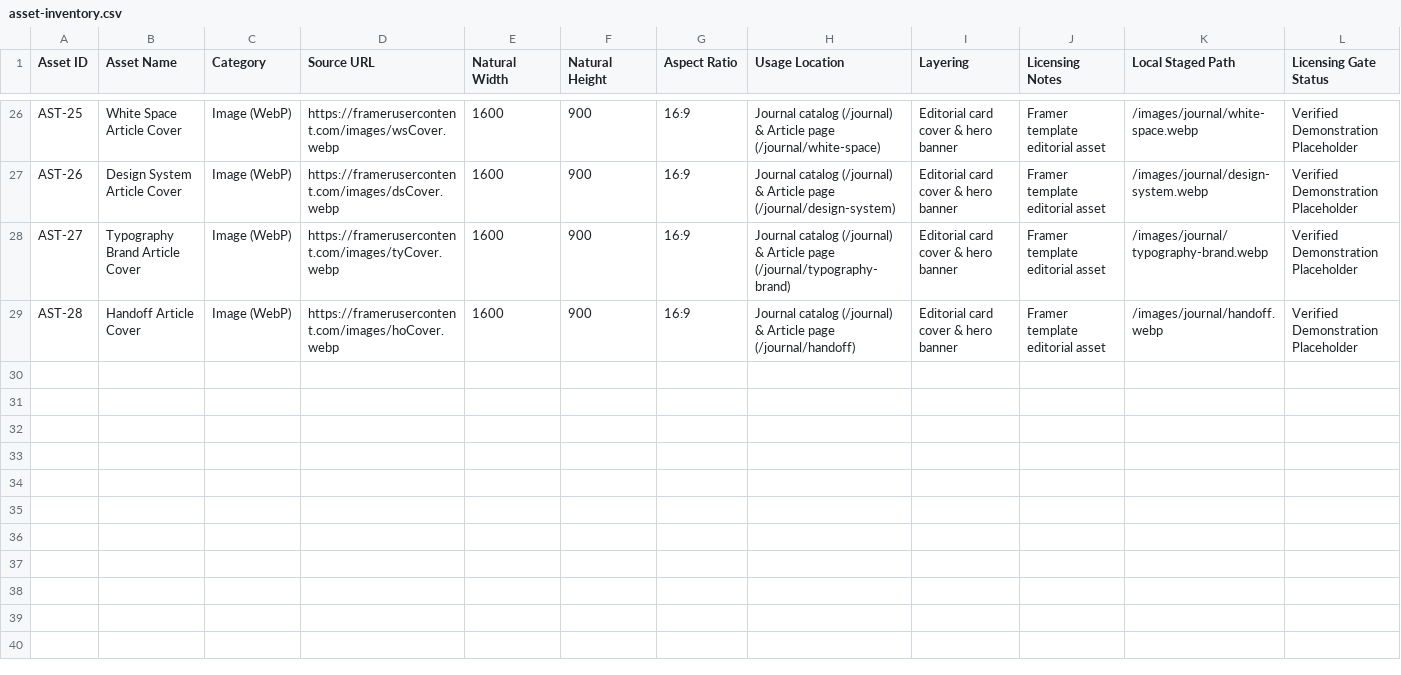
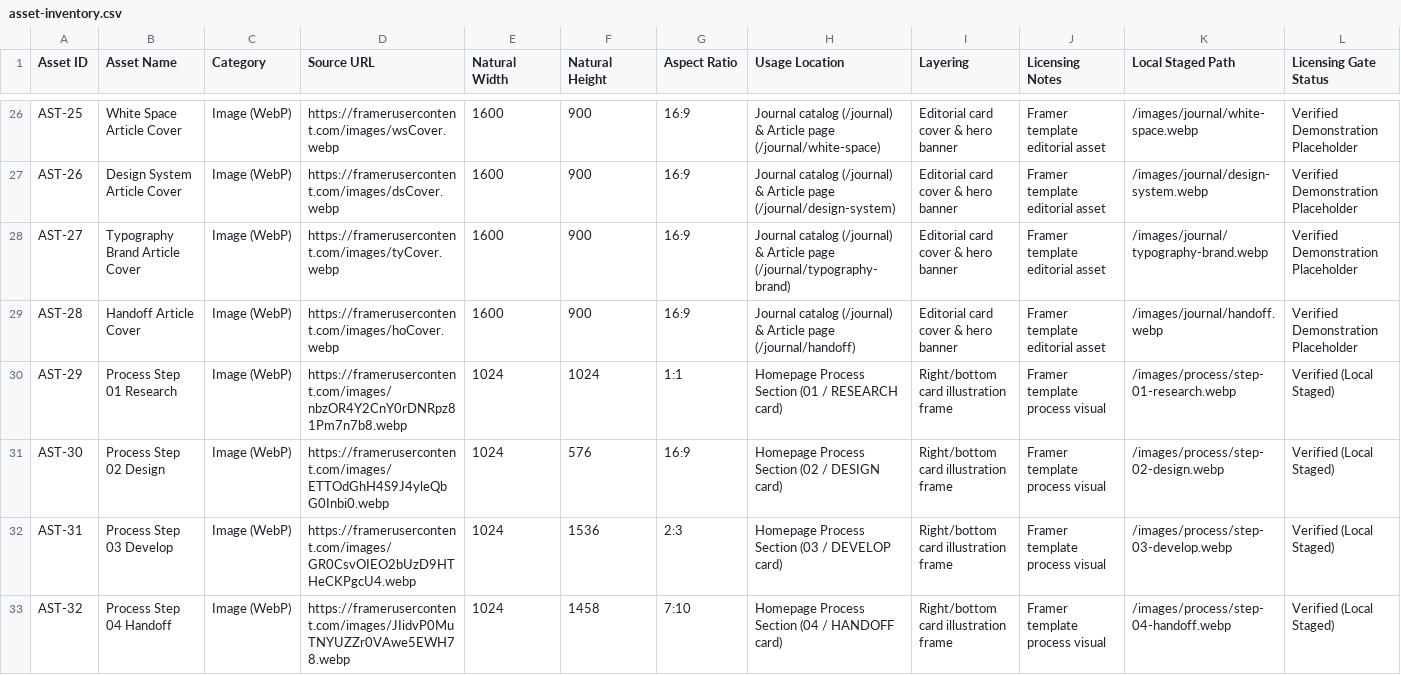
Before and after one commit to fancieX/portfolio, a CSV file: docs/research/snapline/asset-inventory.csv, drawn as a sheet; only a part is shown, gaps mark what is left out; the diff names each change by its address in the sheet, - before the commit and + after, or states it on an @@ line.

Commit message:
feat(home): implement 4-step methodology process section (Task 5.5)

```diff
--- a/docs/research/snapline/asset-inventory.csv
+++ b/docs/research/snapline/asset-inventory.csv
+row 30: AST-29 | Process Step 01 Research | Image (WebP) | https://framerusercontent.com/images/nbzOR4Y2CnY0rDNRpz81Pm7n7b8.webp | 1024 | 1024 | 1:1 | Homepage Process Section (01 / RESEARCH card) | Right/bottom card illustration frame | Framer template process visual | /images/process/step-01-research.webp | Verified (Local Staged)
+row 31: AST-30 | Process Step 02 Design | Image (WebP) | https://framerusercontent.com/images/ETTOdGhH4S9J4yleQbG0Inbi0.webp | 1024 | 576 | 16:9 | Homepage Process Section (02 / DESIGN card) | Right/bottom card illustration frame | Framer template process visual | /images/process/step-02-design.webp | Verified (Local Staged)
+row 32: AST-31 | Process Step 03 Develop | Image (WebP) | https://framerusercontent.com/images/GR0CsvOIEO2bUzD9HTHeCKPgcU4.webp | 1024 | 1536 | 2:3 | Homepage Process Section (03 / DEVELOP card) | Right/bottom card illustration frame | Framer template process visual | /images/process/step-03-develop.webp | Verified (Local Staged)
+row 33: AST-32 | Process Step 04 Handoff | Image (WebP) | https://framerusercontent.com/images/JIidvP0MuTNYUZZr0VAwe5EWH78.webp | 1024 | 1458 | 7:10 | Homepage Process Section (04 / HANDOFF card) | Right/bottom card illustration frame | Framer template process visual | /images/process/step-04-handoff.webp | Verified (Local Staged)
```
Also changed, not shown: 19 other files.
